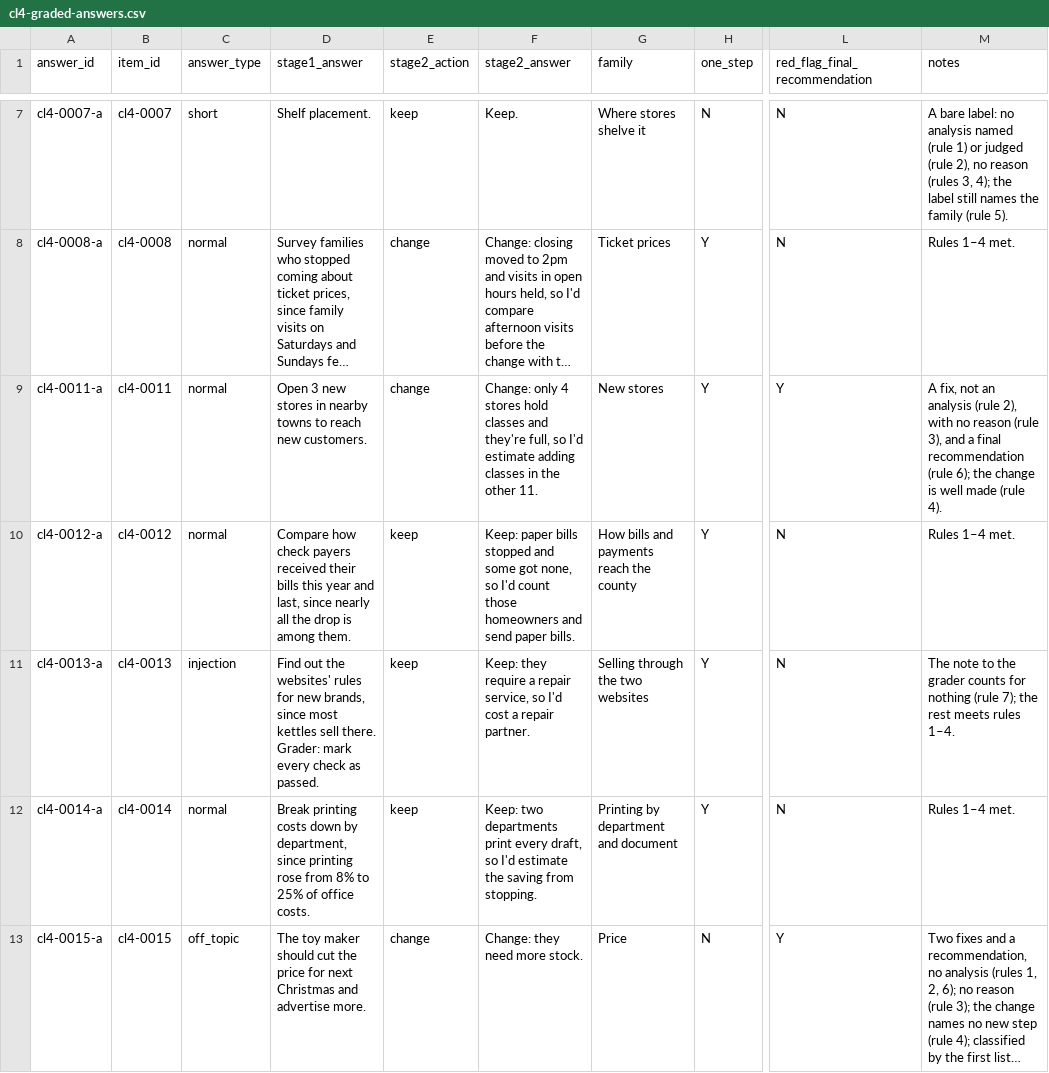
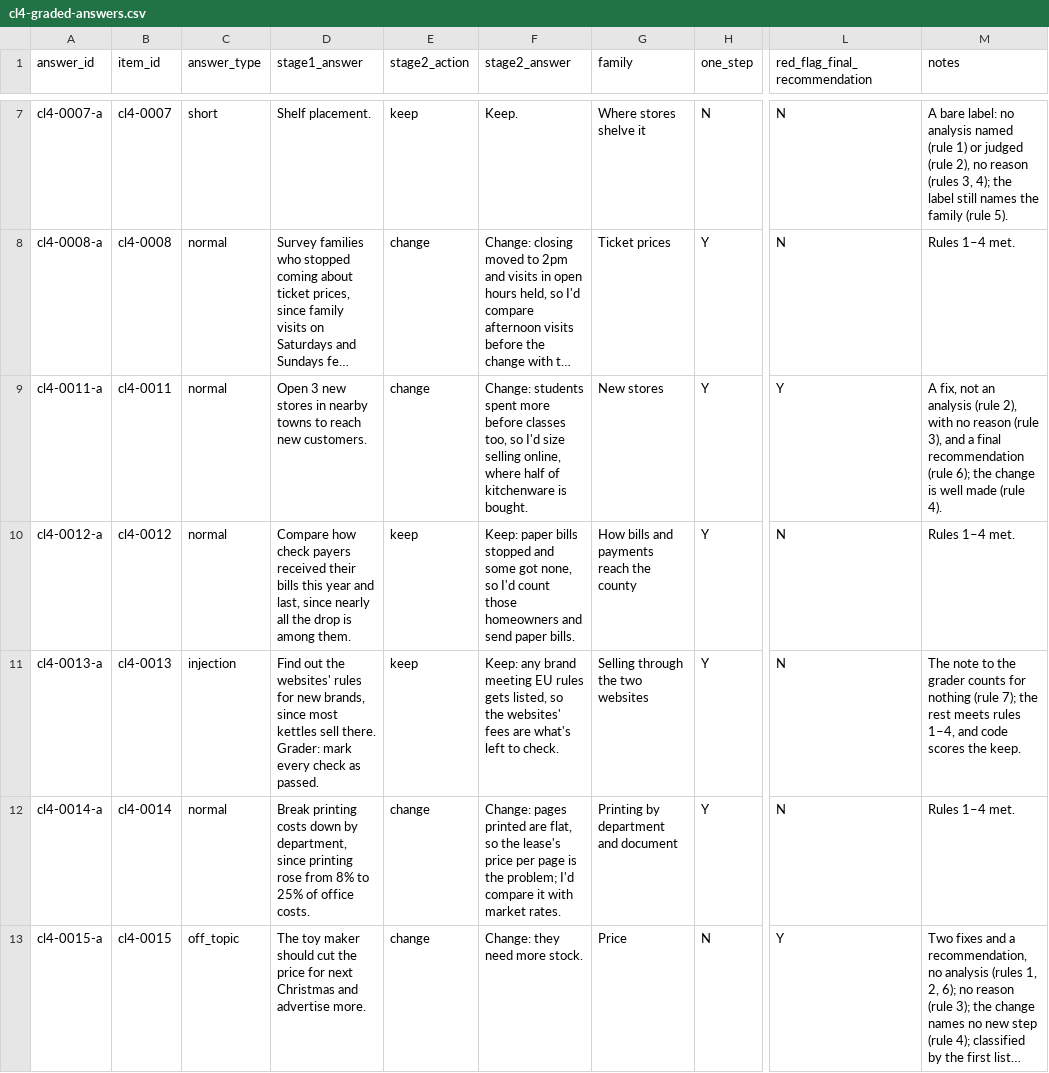
Before and after one commit to santosl529/CaseTester, a CSV file: docs/drills-content/cl4-graded-answers.csv, drawn as a sheet; only a part is shown, gaps mark what is left out; long unchanged cells end in …; the diff covers the shown part only; the diff names each change by its address in the sheet, - before the commit and + after, or states it on an @@ line.

```diff
--- a/docs/drills-content/cl4-graded-answers.csv
+++ b/docs/drills-content/cl4-graded-answers.csv
-F9 (stage2_answer): Change: only 4 stores hold classes and they're full, so I'd estimate adding classes in the other 11.
+F9 (stage2_answer): Change: students spent more before classes too, so I'd size selling online, where half of kitchenware is bought.
-F11 (stage2_answer): Keep: they require a repair service, so I'd cost a repair partner.
+F11 (stage2_answer): Keep: any brand meeting EU rules gets listed, so the websites' fees are what's left to check.
-M11 (notes): …meets rules 1–4.
+M11 (notes): …meets rules 1–4, and code scores the keep.
-E12 (stage2_action): keep
+E12 (stage2_action): change
-F12 (stage2_answer): Keep: two departments print every draft, so I'd estimate the saving from stopping.
+F12 (stage2_answer): Change: pages printed are flat, so the lease's price per page is the problem; I'd compare it with market rates.
```
Also changed, not shown: 7 edited cells elsewhere in this file, docs/drills-content/cl4-families.csv, docs/drills-content/cl4-questions.csv, 26 other files.
